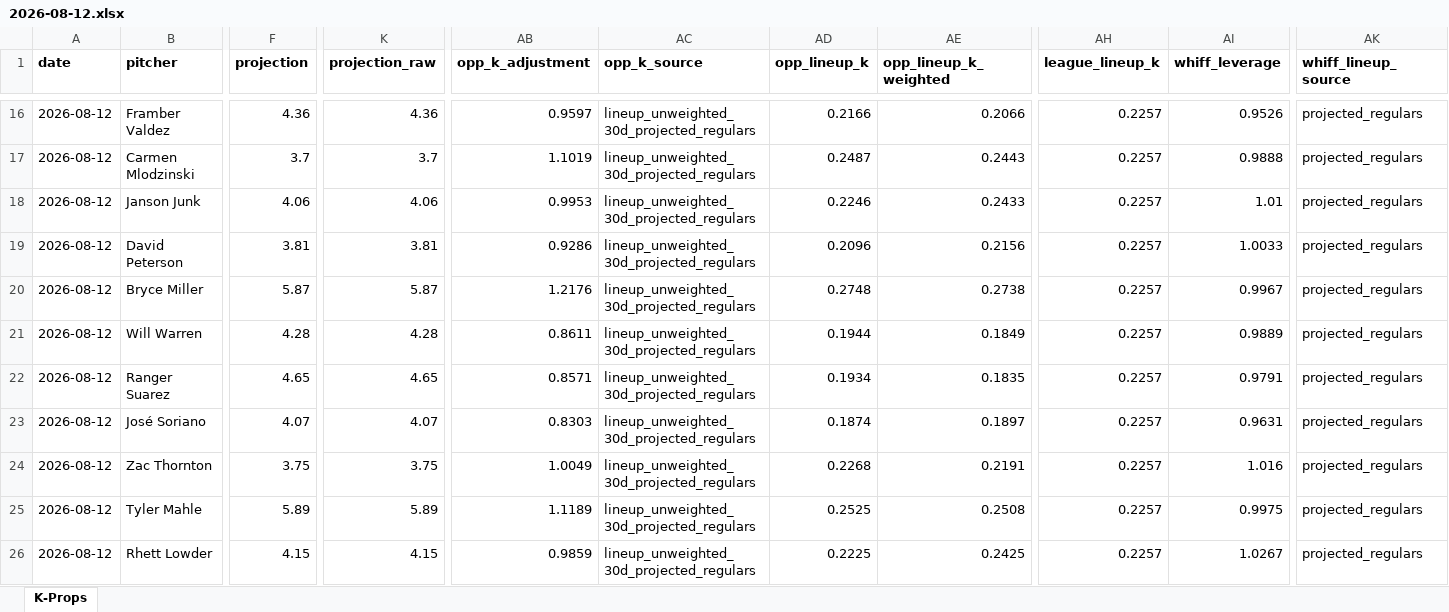
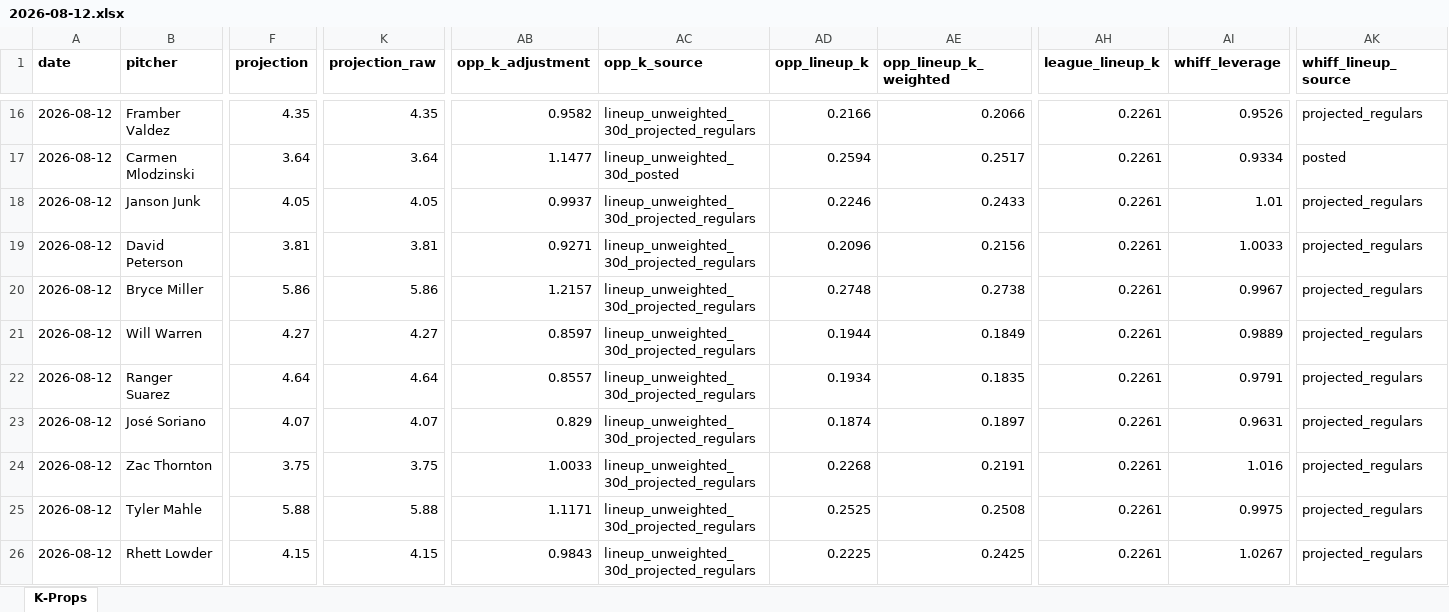
Before and after one commit to flychico/lydiaslab, an Excel workbook: data/k-props/2026-08-12.xlsx, sheet K-Props, drawn as a sheet; only a part is shown, gaps mark what is left out; values as stored, in another font and other column widths than the file's, no borders; the diff covers the shown part only; the diff names each change by its address in the sheet, - before the commit and + after, or states it on an @@ line.

```diff
--- a/data/k-props/2026-08-12.xlsx (sheet K-Props)
+++ b/data/k-props/2026-08-12.xlsx (sheet K-Props)
-F16 (projection): 4.36
+F16 (projection): 4.35
-K16 (projection_raw): 4.36
+K16 (projection_raw): 4.35
-AB16 (opp_k_adjustment): 0.9597
+AB16 (opp_k_adjustment): 0.9582
-AH16:AH26 (league_lineup_k): 0.2257
+AH16:AH26 (league_lineup_k): 0.2261
-F17 (projection): 3.7
+F17 (projection): 3.64
-K17 (projection_raw): 3.7
+K17 (projection_raw): 3.64
-AB17 (opp_k_adjustment): 1.1019
+AB17 (opp_k_adjustment): 1.1477
-AC17 (opp_k_source): lineup_unweighted_30d_projected_regulars
+AC17 (opp_k_source): lineup_unweighted_30d_posted
-AD17 (opp_lineup_k): 0.2487
+AD17 (opp_lineup_k): 0.2594
-AE17 (opp_lineup_k_weighted): 0.2443
+AE17 (opp_lineup_k_weighted): 0.2517
-AI17 (whiff_leverage): 0.9888
+AI17 (whiff_leverage): 0.9334
-AK17 (whiff_lineup_source): projected_regulars
+AK17 (whiff_lineup_source): posted
-F18 (projection): 4.06
+F18 (projection): 4.05
-K18 (projection_raw): 4.06
+K18 (projection_raw): 4.05
-AB18 (opp_k_adjustment): 0.9953
+AB18 (opp_k_adjustment): 0.9937
-AB19 (opp_k_adjustment): 0.9286
+AB19 (opp_k_adjustment): 0.9271
-F20 (projection): 5.87
+F20 (projection): 5.86
-K20 (projection_raw): 5.87
+K20 (projection_raw): 5.86
-AB20 (opp_k_adjustment): 1.2176
+AB20 (opp_k_adjustment): 1.2157
-F21 (projection): 4.28
+F21 (projection): 4.27
-K21 (projection_raw): 4.28
+K21 (projection_raw): 4.27
-AB21 (opp_k_adjustment): 0.8611
+AB21 (opp_k_adjustment): 0.8597
-F22 (projection): 4.65
+F22 (projection): 4.64
-K22 (projection_raw): 4.65
+K22 (projection_raw): 4.64
-AB22 (opp_k_adjustment): 0.8571
+AB22 (opp_k_adjustment): 0.8557
-AB23 (opp_k_adjustment): 0.8303
+AB23 (opp_k_adjustment): 0.829
-AB24 (opp_k_adjustment): 1.0049
+AB24 (opp_k_adjustment): 1.0033
-F25 (projection): 5.89
+F25 (projection): 5.88
-K25 (projection_raw): 5.89
+K25 (projection_raw): 5.88
-AB25 (opp_k_adjustment): 1.1189
+AB25 (opp_k_adjustment): 1.1171
-AB26 (opp_k_adjustment): 0.9859
+AB26 (opp_k_adjustment): 0.9843
```
Also changed, not shown: 90 edited cells elsewhere in this sheet, 12 other files.
